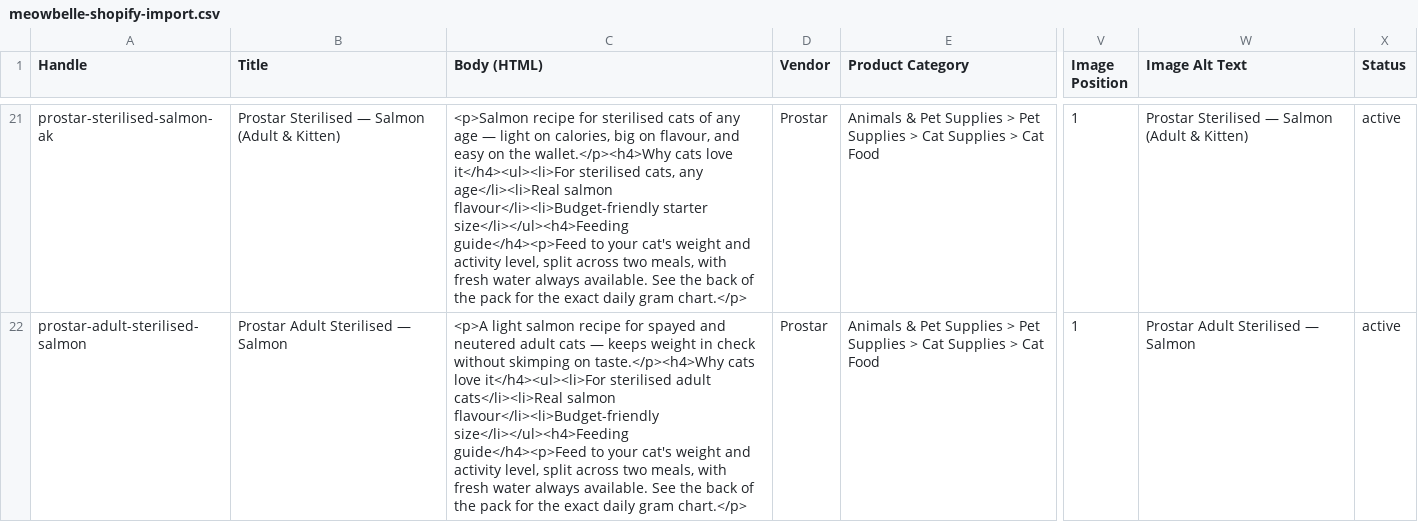
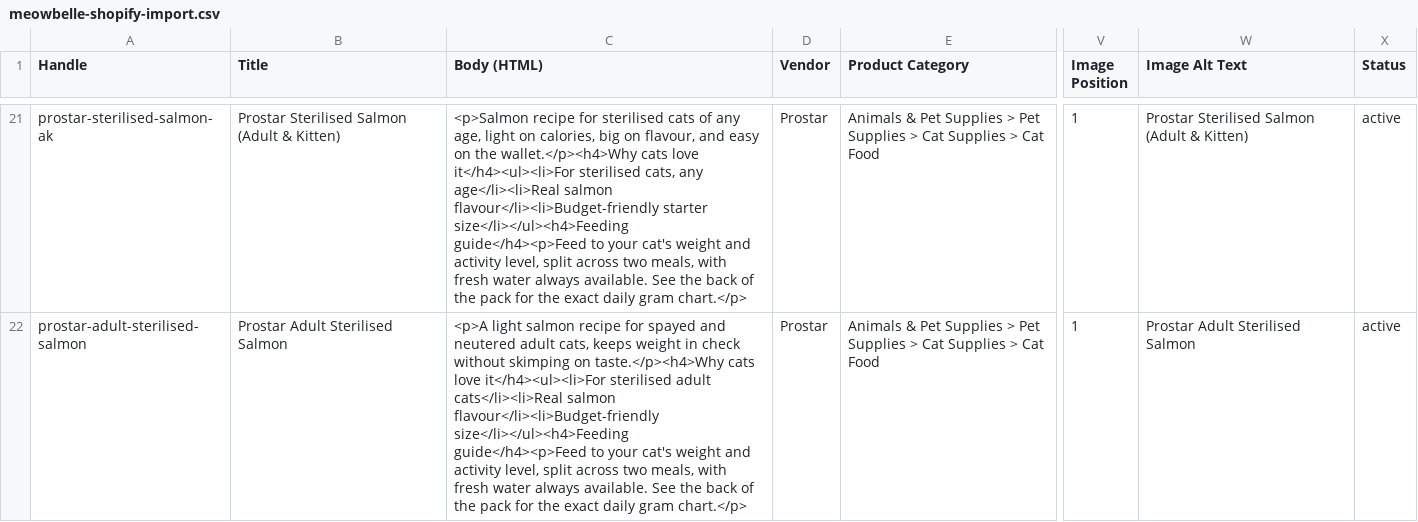
Before and after one commit to z-uni-account/meow-belle, a CSV file: meowbelle-shopify-import.csv, drawn as a sheet; only a part is shown, gaps mark what is left out; the diff covers the shown part only; the diff names each change by its address in the sheet, - before the commit and + after, or states it on an @@ line.

```diff
--- a/meowbelle-shopify-import.csv
+++ b/meowbelle-shopify-import.csv
-B21 (Title): Prostar Sterilised — Salmon (Adult & Kitten)
+B21 (Title): Prostar Sterilised Salmon (Adult & Kitten)
-C21 (Body (HTML)): …of any age — light on…
+C21 (Body (HTML)): …of any age, light on…
-W21 (Image Alt Text): Prostar Sterilised — Salmon (Adult & Kitten)
+W21 (Image Alt Text): Prostar Sterilised Salmon (Adult & Kitten)
-B22 (Title): Prostar Adult Sterilised — Salmon
+B22 (Title): Prostar Adult Sterilised Salmon
-C22 (Body (HTML)): …neutered adult cats — keeps weight…
+C22 (Body (HTML)): …neutered adult cats, keeps weight…
-W22 (Image Alt Text): Prostar Adult Sterilised — Salmon
+W22 (Image Alt Text): Prostar Adult Sterilised Salmon
```
Also changed, not shown: 31 edited cells elsewhere in this file, 17 other files.
